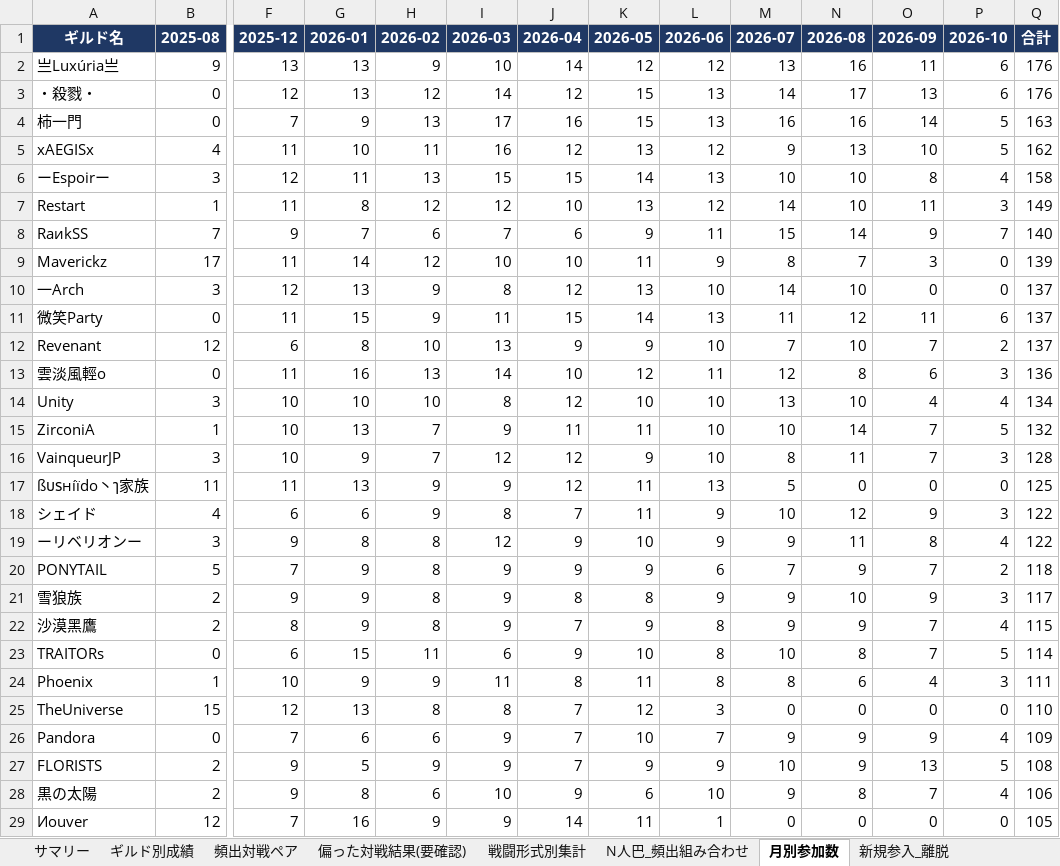
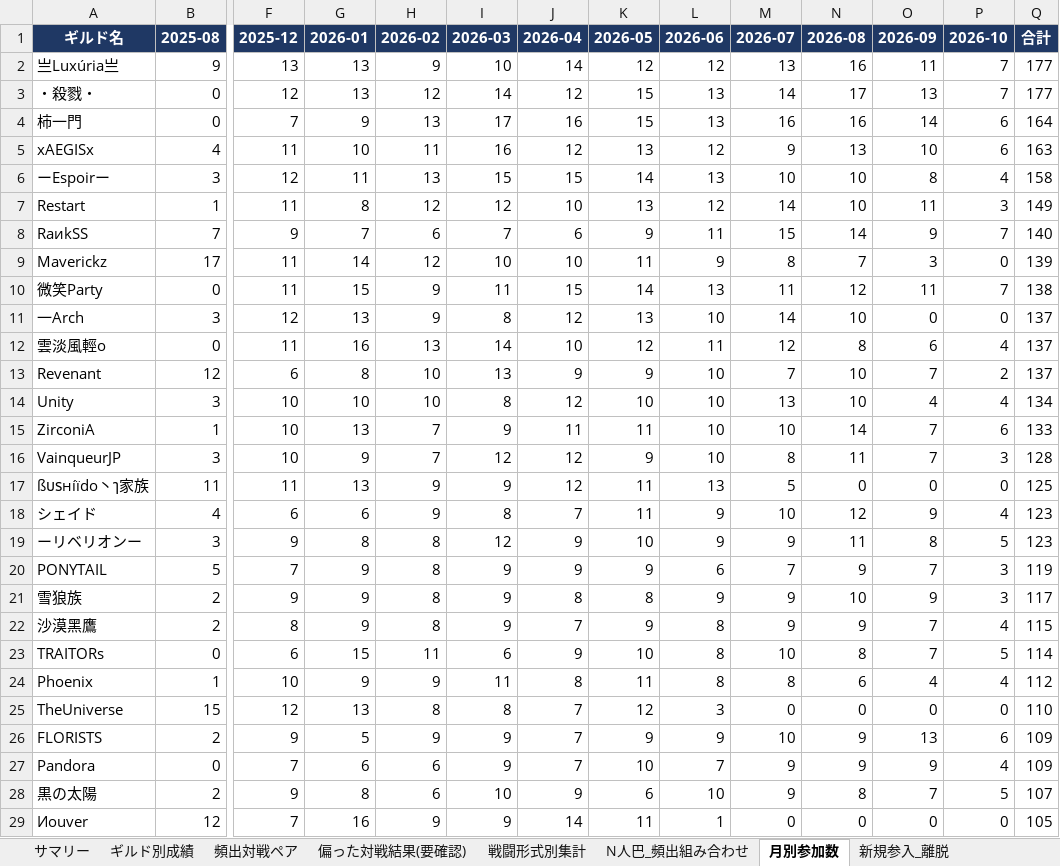
Before and after one commit to Lily-0619/bdm-node-war-tracker, an Excel workbook: report/output/拠点戦_過去データ分析.xlsx, sheet 月別参加数, drawn as a sheet; only a part is shown, gaps mark what is left out; values as stored, in another font and other column widths than the file's, no borders; removed rows and columns are numbered as before the commit, all else as after; rows hold the shown columns only; the diff covers the shown part only; the diff names each change by its address in the sheet, - before the commit and + after, or states it on an @@ line.

```diff
--- a/report/output/拠点戦_過去データ分析.xlsx (sheet 月別参加数)
+++ b/report/output/拠点戦_過去データ分析.xlsx (sheet 月別参加数)
-P2:P3 (2026-10): 6
+P2:P3 (2026-10): 7
-Q2:Q3 (合計): 176
+Q2:Q3 (合計): 177
-P4:P5 (2026-10): 5
+P4:P5 (2026-10): 6
-Q4 (合計): 163
+Q4 (合計): 164
-Q5 (合計): 162
+Q5 (合計): 163
+row 10: 微笑Party | 0 | 11 | 15 | 9 | 11 | 15 | 14 | 13 | 11 | 12 | 11 | 7 | 138
-row 11: 微笑Party | 0 | 11 | 15 | 9 | 11 | 15 | 14 | 13 | 11 | 12 | 11 | 6 | 137
+row 12: 雲淡風輕o | 0 | 11 | 16 | 13 | 14 | 10 | 12 | 11 | 12 | 8 | 6 | 4 | 137
-row 13: 雲淡風輕o | 0 | 11 | 16 | 13 | 14 | 10 | 12 | 11 | 12 | 8 | 6 | 3 | 136
-P15 (2026-10): 5
+P15 (2026-10): 6
-Q15 (合計): 132
+Q15 (合計): 133
-P18 (2026-10): 3
+P18 (2026-10): 4
-Q18:Q19 (合計): 122
+Q18:Q19 (合計): 123
-P19 (2026-10): 4
+P19 (2026-10): 5
-P20 (2026-10): 2
+P20 (2026-10): 3
-Q20 (合計): 118
+Q20 (合計): 119
-P24 (2026-10): 3
+P24 (2026-10): 4
-Q24 (合計): 111
+Q24 (合計): 112
+row 26: FLORISTS | 2 | 9 | 5 | 9 | 9 | 7 | 9 | 9 | 10 | 9 | 13 | 6 | 109
-row 27: FLORISTS | 2 | 9 | 5 | 9 | 9 | 7 | 9 | 9 | 10 | 9 | 13 | 5 | 108
-P28 (2026-10): 4
+P28 (2026-10): 5
-Q28 (合計): 106
+Q28 (合計): 107
```
Also changed, not shown: 8 added rows, 8 removed rows and 12 edited cells elsewhere in this sheet, sheet ギルド別成績, sheet 頻出対戦ペア, sheet 拠点別入札状況, sheet 偏った対戦結果(要確認), sheet 新規参入_離脱, sheet 戦闘形式別集計, 2 more sheets, 9 other files.
